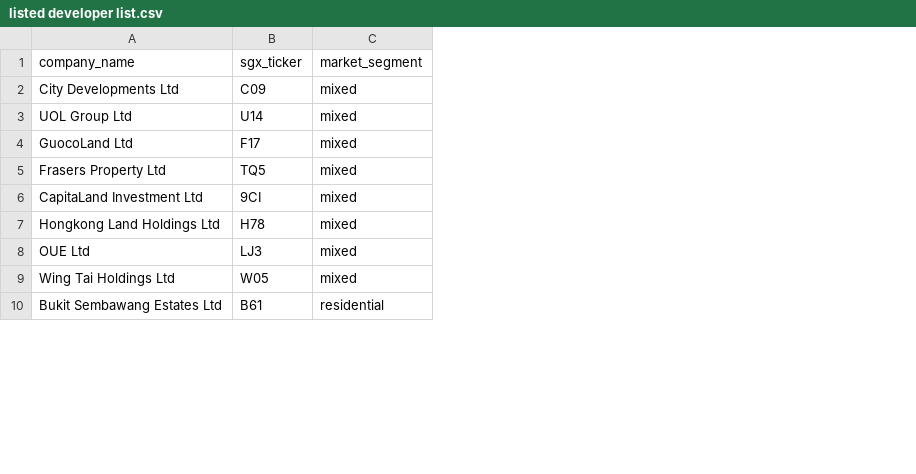
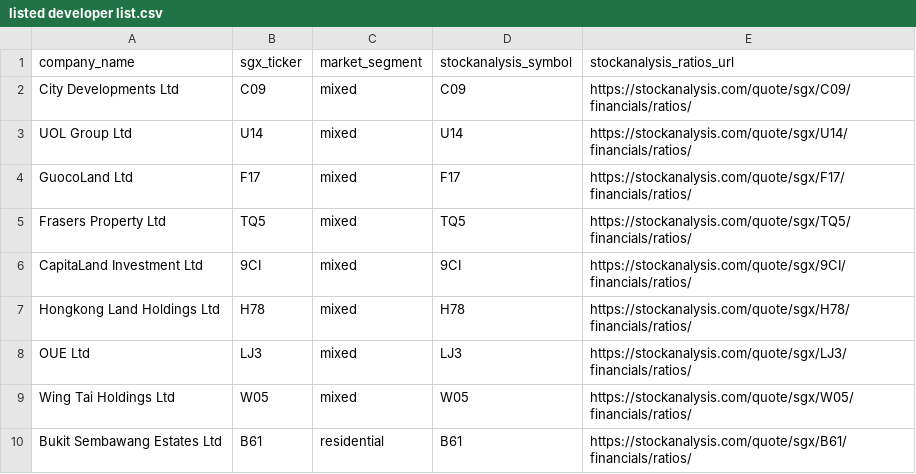
Before and after one commit to yt-codex/sg-developers-health-monitor, a CSV file: data/listed developer list.csv, drawn as a sheet; only a part is shown; the diff names each change by its address in the sheet, - before the commit and + after, or states it on an @@ line.

Commit message:
Add StockAnalysis ratio ingestion workflow and dashboard wiring

```diff
--- a/data/listed developer list.csv
+++ b/data/listed developer list.csv
+column D (stockanalysis_symbol), rows 2-10: C09 | U14 | F17 | TQ5 | 9CI | H78 | LJ3 | W05 | B61
+column E (stockanalysis_ratios_url), rows 2-10: https://stockanalysis.com/quote/sgx/C09/financials/ratios/ | https://stockanalysis.com/quote/sgx/U14/financials/ratios/ | https://stockanalysis.com/quote/sgx/F17/financials/ratios/ | https://stockanalysis.com/quote/sgx/TQ5/financials/ratios/ | https://stockanalysis.com/quote/sgx/9CI/financials/ratios/ | https://stockanalysis.com/quote/sgx/H78/financials/ratios/ | https://stockanalysis.com/quote/sgx/LJ3/financials/ratios/ | https://stockanalysis.com/quote/sgx/W05/financials/ratios/ | https://stockanalysis.com/quote/sgx/B61/financials/ratios/
```
Also changed, not shown: 6 other files.
